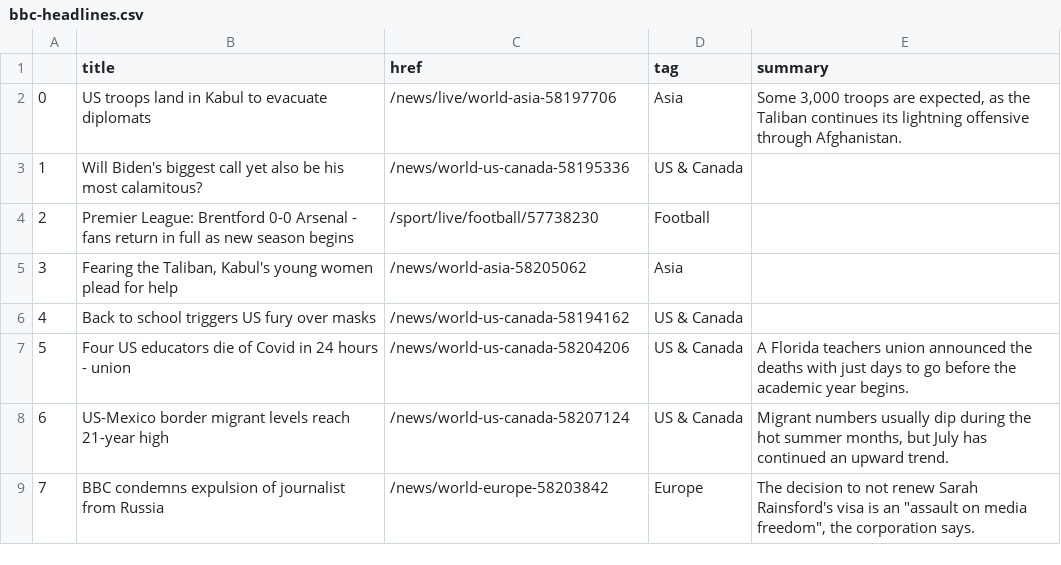
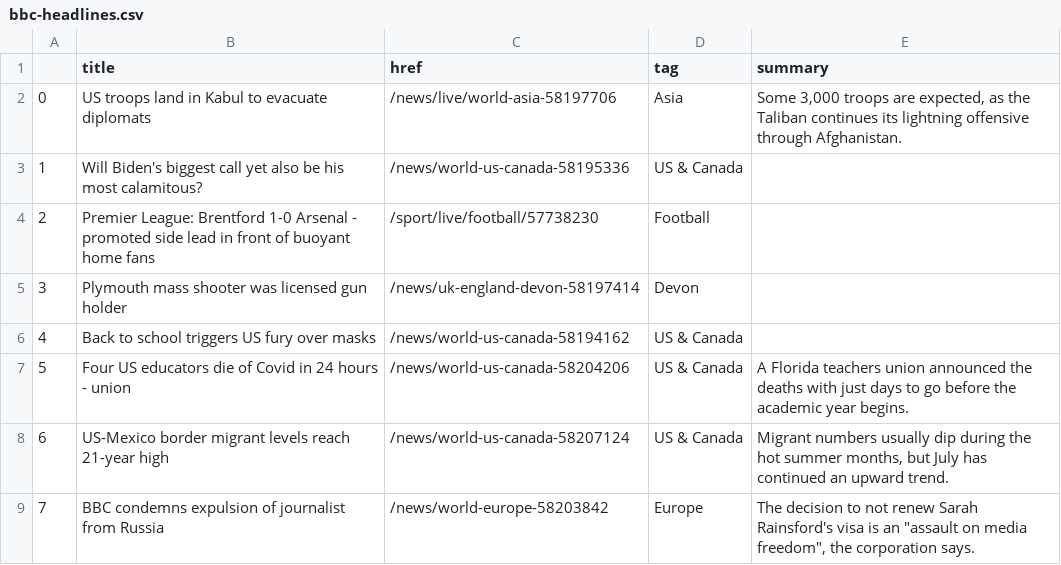
Before and after one commit to anth3lia/automatic-scraper, a CSV file: bbc-headlines.csv, drawn as a sheet; only a part is shown.

```diff
--- a/bbc-headlines.csv
+++ b/bbc-headlines.csv
@@ -3,4 +3,4 @@
 1,Will Biden's biggest call yet also be his most calamitous?,/news/world-us-canada-58195336,US & Canada,
-2,Premier League: Brentford 0-0 Arsenal - fans return in full as new season begins,/sport/live/football/57738230,Football,
-3,"Fearing the Taliban, Kabul's young women plead for help",/news/world-asia-58205062,Asia,
+2,Premier League: Brentford 1-0 Arsenal - promoted side lead in front of buoyant home fans,/sport/live/football/57738230,Football,
+3,Plymouth mass shooter was licensed gun holder,/news/uk-england-devon-58197414,Devon,
 4,Back to school triggers US fury over masks,/news/world-us-canada-58194162,US & Canada,
```
